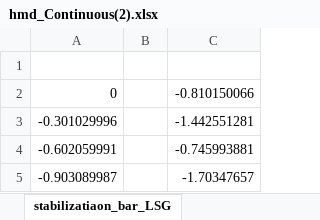
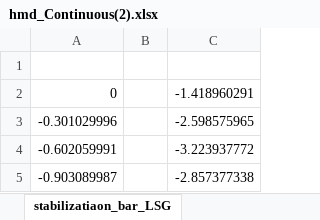
Before and after one commit to wczzzzzzz/Hamilton, an Excel workbook: excel/hmd_Continuous(2).xlsx, sheet stabilizatiaon_bar_LSG, drawn as a sheet; values as stored, in another font and other column widths than the file's, no borders; the diff names each change by its address in the sheet, - before the commit and + after, or states it on an @@ line.

```diff
--- a/excel/hmd_Continuous(2).xlsx (sheet stabilizatiaon_bar_LSG)
+++ b/excel/hmd_Continuous(2).xlsx (sheet stabilizatiaon_bar_LSG)
-C2: -0.810150066
+C2: -1.418960291
-C3: -1.442551281
+C3: -2.598575965
-C4: -0.745993881
+C4: -3.223937772
-C5: -1.70347657
+C5: -2.857377338
```
Also changed, not shown: 14 other files.
